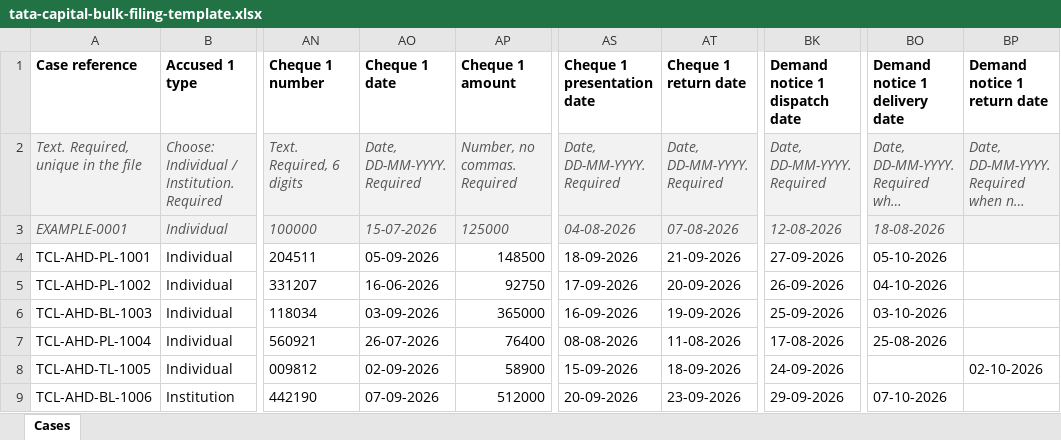
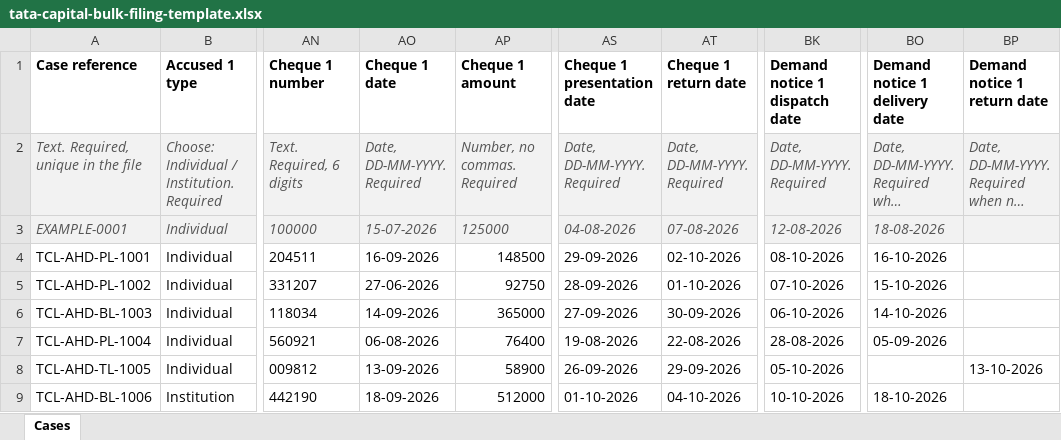
Before and after one commit to pucardotorg/dristi-fe-design, an Excel workbook: apps/dristi-app/public/samples/tata-capital-bulk-filing-template.xlsx, sheet Cases, drawn as a sheet; only a part is shown, gaps mark what is left out; long unchanged cells end in …; values as stored, in another font and other column widths than the file's, no borders; the diff covers the shown part only; the diff names each change by its address in the sheet, - before the commit and + after, or states it on an @@ line.

```diff
--- a/apps/dristi-app/public/samples/tata-capital-bulk-filing-template.xlsx (sheet Cases)
+++ b/apps/dristi-app/public/samples/tata-capital-bulk-filing-template.xlsx (sheet Cases)
-AO4 (Cheque 1 date): 05-09-2026
+AO4 (Cheque 1 date): 16-09-2026
-AS4 (Cheque 1 presentation date): 18-09-2026
+AS4 (Cheque 1 presentation date): 29-09-2026
-AT4 (Cheque 1 return date): 21-09-2026
+AT4 (Cheque 1 return date): 02-10-2026
-BK4 (Demand notice 1 dispatch date): 27-09-2026
+BK4 (Demand notice 1 dispatch date): 08-10-2026
-BO4 (Demand notice 1 delivery date): 05-10-2026
+BO4 (Demand notice 1 delivery date): 16-10-2026
-AO5 (Cheque 1 date): 16-06-2026
+AO5 (Cheque 1 date): 27-06-2026
-AS5 (Cheque 1 presentation date): 17-09-2026
+AS5 (Cheque 1 presentation date): 28-09-2026
-AT5 (Cheque 1 return date): 20-09-2026
+AT5 (Cheque 1 return date): 01-10-2026
-BK5 (Demand notice 1 dispatch date): 26-09-2026
+BK5 (Demand notice 1 dispatch date): 07-10-2026
-BO5 (Demand notice 1 delivery date): 04-10-2026
+BO5 (Demand notice 1 delivery date): 15-10-2026
-AO6 (Cheque 1 date): 03-09-2026
+AO6 (Cheque 1 date): 14-09-2026
-AS6 (Cheque 1 presentation date): 16-09-2026
+AS6 (Cheque 1 presentation date): 27-09-2026
-AT6 (Cheque 1 return date): 19-09-2026
+AT6 (Cheque 1 return date): 30-09-2026
-BK6 (Demand notice 1 dispatch date): 25-09-2026
+BK6 (Demand notice 1 dispatch date): 06-10-2026
-BO6 (Demand notice 1 delivery date): 03-10-2026
+BO6 (Demand notice 1 delivery date): 14-10-2026
-AO7 (Cheque 1 date): 26-07-2026
+AO7 (Cheque 1 date): 06-08-2026
-AS7 (Cheque 1 presentation date): 08-08-2026
+AS7 (Cheque 1 presentation date): 19-08-2026
-AT7 (Cheque 1 return date): 11-08-2026
+AT7 (Cheque 1 return date): 22-08-2026
-BK7 (Demand notice 1 dispatch date): 17-08-2026
+BK7 (Demand notice 1 dispatch date): 28-08-2026
-BO7 (Demand notice 1 delivery date): 25-08-2026
+BO7 (Demand notice 1 delivery date): 05-09-2026
-AO8 (Cheque 1 date): 02-09-2026
+AO8 (Cheque 1 date): 13-09-2026
-AS8 (Cheque 1 presentation date): 15-09-2026
+AS8 (Cheque 1 presentation date): 26-09-2026
-AT8 (Cheque 1 return date): 18-09-2026
+AT8 (Cheque 1 return date): 29-09-2026
-BK8 (Demand notice 1 dispatch date): 24-09-2026
+BK8 (Demand notice 1 dispatch date): 05-10-2026
-BP8 (Demand notice 1 return date): 02-10-2026
+BP8 (Demand notice 1 return date): 13-10-2026
-AO9 (Cheque 1 date): 07-09-2026
+AO9 (Cheque 1 date): 18-09-2026
-AS9 (Cheque 1 presentation date): 20-09-2026
+AS9 (Cheque 1 presentation date): 01-10-2026
-AT9 (Cheque 1 return date): 23-09-2026
+AT9 (Cheque 1 return date): 04-10-2026
-BK9 (Demand notice 1 dispatch date): 29-09-2026
+BK9 (Demand notice 1 dispatch date): 10-10-2026
-BO9 (Demand notice 1 delivery date): 07-10-2026
+BO9 (Demand notice 1 delivery date): 18-10-2026
```
Also changed, not shown: 33 edited cells elsewhere in this sheet, apps/dristi-app/public/samples/tata-capital-recovery-mis.xlsx, demo-files/tata-capital-bulk-filing-template.xlsx, 3 other files.
